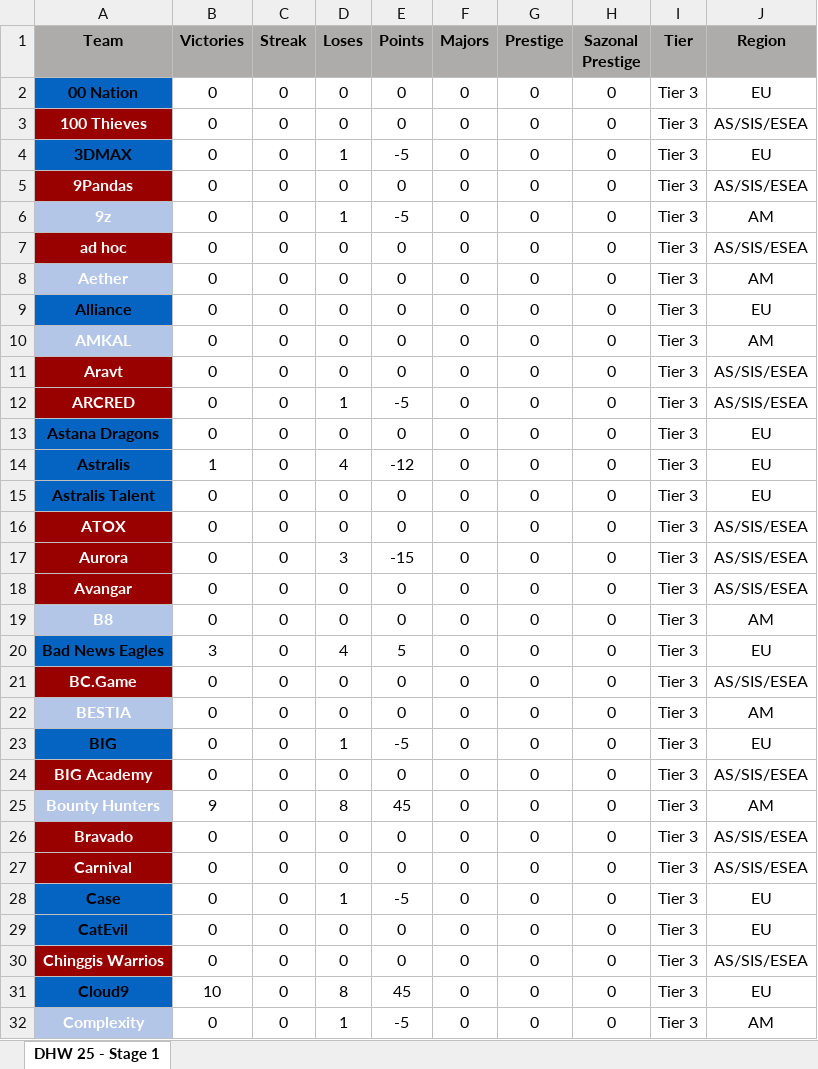
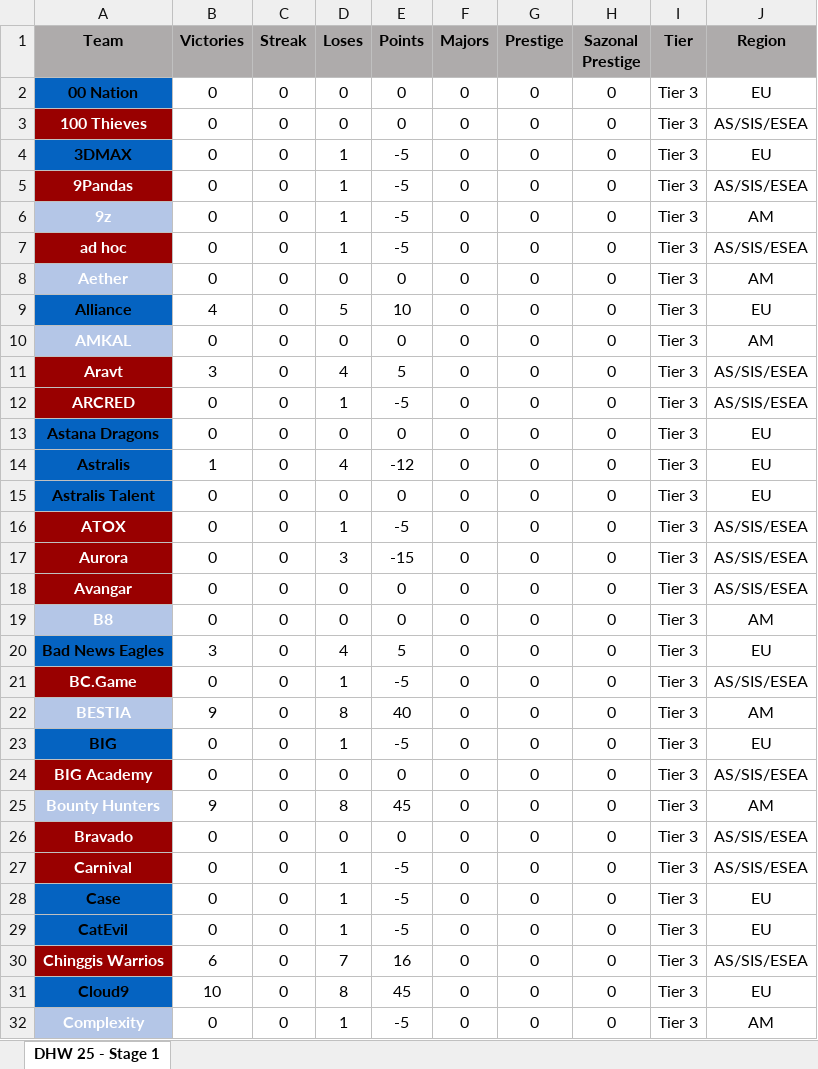
Before and after one commit to johncbraga/cs-tools, an Excel workbook: file/ranking.xlsx, sheet DHW 25 - Stage 1, drawn as a sheet; only a part is shown; values as stored, in another font and other column widths than the file's, no borders; the diff covers the shown part only; the diff names each change by its address in the sheet, - before the commit and + after, or states it on an @@ line.

```diff
--- a/file/ranking.xlsx (sheet DHW 25 - Stage 1)
+++ b/file/ranking.xlsx (sheet DHW 25 - Stage 1)
-D5 (Loses): 0
+D5 (Loses): 1
-E5 (Points): 0
+E5 (Points): -5
-D7 (Loses): 0
+D7 (Loses): 1
-E7 (Points): 0
+E7 (Points): -5
-B9 (Victories): 0
+B9 (Victories): 4
-D9 (Loses): 0
+D9 (Loses): 5
-E9 (Points): 0
+E9 (Points): 10
-B11 (Victories): 0
+B11 (Victories): 3
-D11 (Loses): 0
+D11 (Loses): 4
-E11 (Points): 0
+E11 (Points): 5
-D16 (Loses): 0
+D16 (Loses): 1
-E16 (Points): 0
+E16 (Points): -5
-D21 (Loses): 0
+D21 (Loses): 1
-E21 (Points): 0
+E21 (Points): -5
-B22 (Victories): 0
+B22 (Victories): 9
-D22 (Loses): 0
+D22 (Loses): 8
-E22 (Points): 0
+E22 (Points): 40
-D27 (Loses): 0
+D27 (Loses): 1
-E27 (Points): 0
+E27 (Points): -5
-D29 (Loses): 0
+D29 (Loses): 1
-E29 (Points): 0
+E29 (Points): -5
-B30 (Victories): 0
+B30 (Victories): 6
-D30 (Loses): 0
+D30 (Loses): 7
-E30 (Points): 0
+E30 (Points): 16
```
Also changed, not shown: 1 added row, 1 removed row, 1 moved row and 95 edited cells elsewhere in this sheet, file/old.xlsx, 3 other files.
